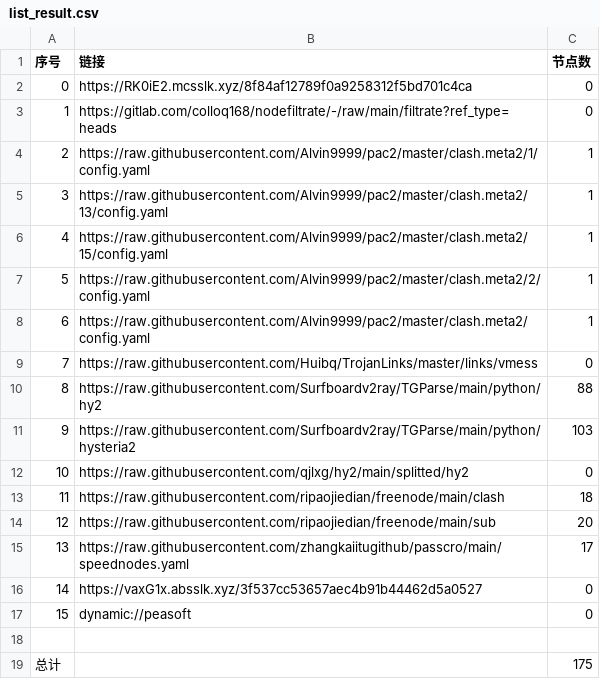
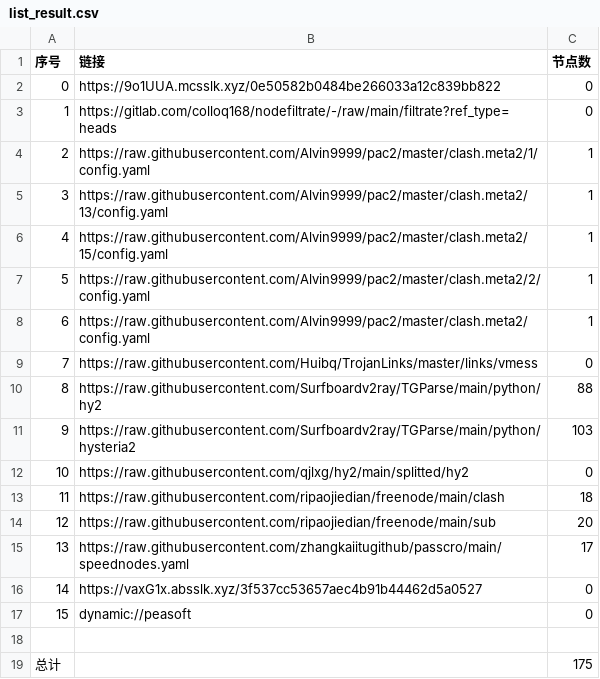
Before and after one commit to hicass-1102/AutoMergePublicNodes, a CSV file: list_result.csv, drawn as a sheet.

```diff
--- a/list_result.csv
+++ b/list_result.csv
@@ -1,3 +1,3 @@
 序号,链接,节点数
-0,https://RK0iE2.mcsslk.xyz/8f84af12789f0a9258312f5bd701c4ca,0
+0,https://9o1UUA.mcsslk.xyz/0e50582b0484be266033a12c839bb822,0
 1,https://gitlab.com/colloq168/nodefiltrate/-/raw/main/filtrate?ref_type=heads,0
```
Also changed, not shown: 5 other files.
